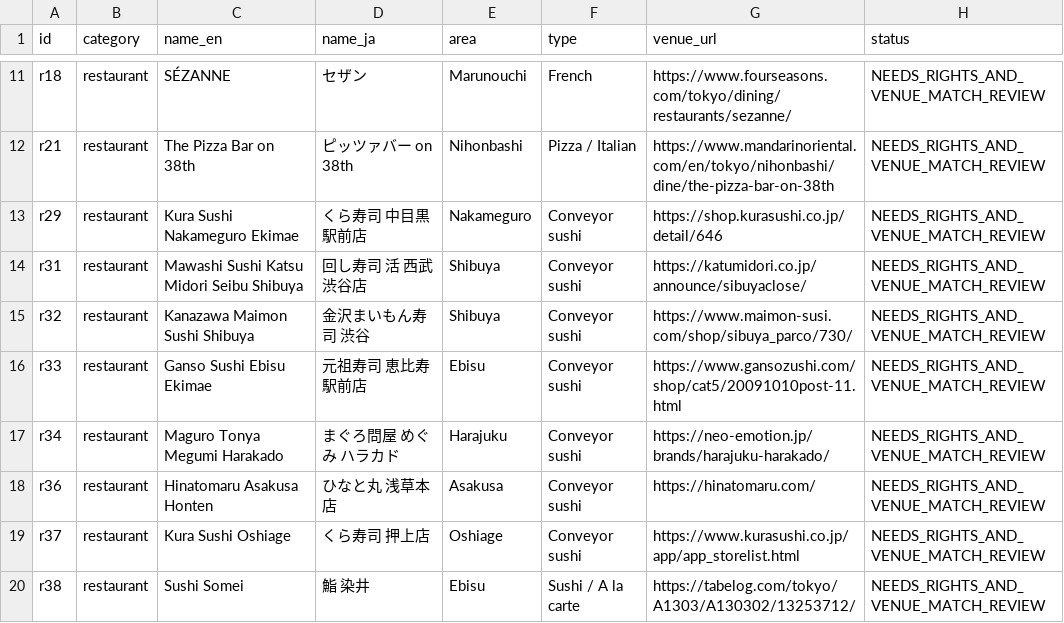
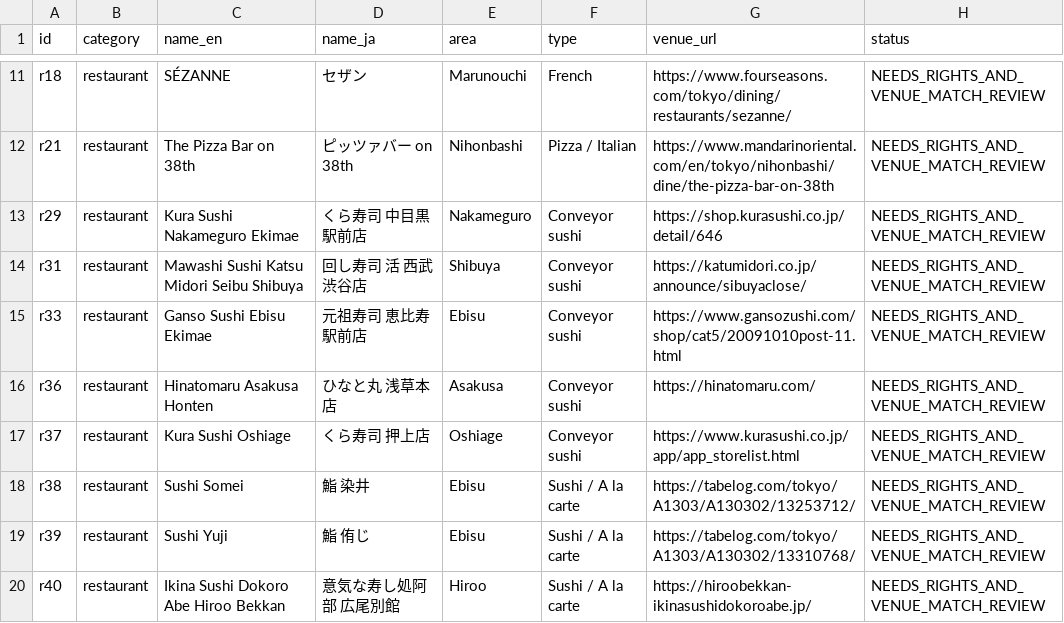
Before and after one commit to donghyeuk83-sudo/tokyo-concierge-atelier, a CSV file: audits/missing-photo-queue.csv, drawn as a sheet; only a part is shown, gaps mark what is left out; the shorter side is filled out with more unchanged rows.

Commit message:
feat: add 2 CC site photos and 39 original venue references
* feat: publish 2 CC0/CC BY verified shopping-complex exteriors and extend 39 photo-source links

* audit: clear Shibuya PARCO CC0 and Harakado CC BY 4.0 exteriors with exact tenant evidence

* audit: regenerate missing-photo queue after two licensed building-exterior additions

* test: reconcile historical 48 photo-contact audits with 46 still pending and 2 licensed additions

* test: verify 85 photos, 39 venue source links and exact building-exterior labels

* test: distinguish historical photo-rights research from two newly approved CC exterior files

* docs: record 2 commercially reusable building exteriors and 39 guest photo-source links

* test: compare archived rejected photo decisions with original 48 IDs, not 46 live pending

* fix: make Commons candidate collector track live photo-pending IDs as licensed coverage rises

```diff
--- a/audits/missing-photo-queue.csv
+++ b/audits/missing-photo-queue.csv
@@ -14,5 +14,3 @@
 "r31","restaurant","Mawashi Sushi Katsu Midori Seibu Shibuya","回し寿司 活 西武渋谷店","Shibuya","Conveyor sushi","https://katumidori.co.jp/announce/sibuyaclose/","NEEDS_RIGHTS_AND_VENUE_MATCH_REVIEW"
-"r32","restaurant","Kanazawa Maimon Sushi Shibuya","金沢まいもん寿司 渋谷","Shibuya","Conveyor sushi","https://www.maimon-susi.com/shop/sibuya_parco/730/","NEEDS_RIGHTS_AND_VENUE_MATCH_REVIEW"
 "r33","restaurant","Ganso Sushi Ebisu Ekimae","元祖寿司 恵比寿駅前店","Ebisu","Conveyor sushi","https://www.gansozushi.com/shop/cat5/20091010post-11.html","NEEDS_RIGHTS_AND_VENUE_MATCH_REVIEW"
-"r34","restaurant","Maguro Tonya Megumi Harakado","まぐろ問屋 めぐみ ハラカド","Harajuku","Conveyor sushi","https://neo-emotion.jp/brands/harajuku-harakado/","NEEDS_RIGHTS_AND_VENUE_MATCH_REVIEW"
 "r36","restaurant","Hinatomaru Asakusa Honten","ひなと丸 浅草本店","Asakusa","Conveyor sushi","https://hinatomaru.com/","NEEDS_RIGHTS_AND_VENUE_MATCH_REVIEW"
```
Also changed, not shown: 7 other files.
